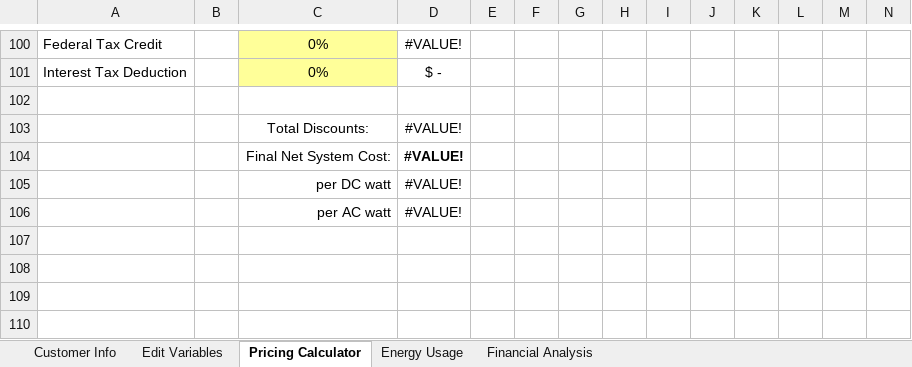
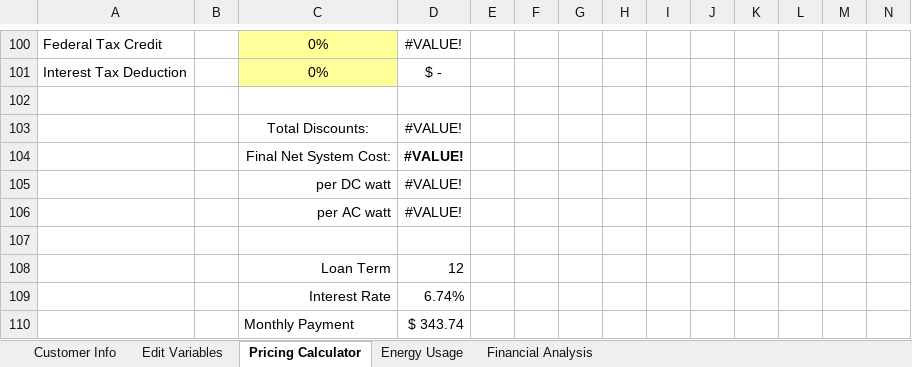
Before and after one commit to FusionAtom360/MSSProposalAutomation, an Excel workbook: src/templates/pricing_spreadsheet.xlsx, sheet Pricing Calculator, drawn as a sheet; only a part is shown, gaps mark what is left out; values as stored, in another font and other column widths than the file's, no borders; the diff names each change by its address in the sheet, - before the commit and + after, or states it on an @@ line.

Commit message:
Further updates to templates

```diff
--- a/src/templates/pricing_spreadsheet.xlsx (sheet Pricing Calculator)
+++ b/src/templates/pricing_spreadsheet.xlsx (sheet Pricing Calculator)
+row 107: (empty)
+row 108:  |  | Loan Term | 12
+row 109:  |  | Interest Rate | 6.74%
+row 110:  |  | Monthly Payment | $ 343.74
```
Also changed, not shown: sheet Edit Variables, formulas that keep their value, 5 other files.
